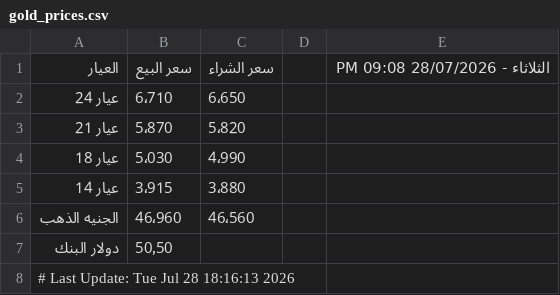
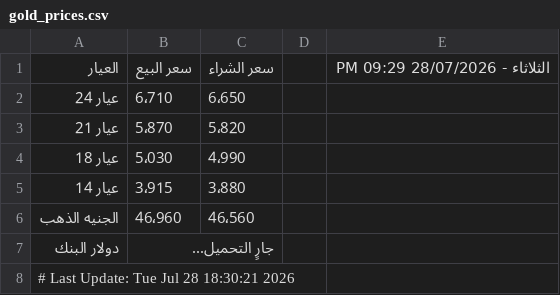
Before and after one commit to abodaapp-hash/-update_gold_prices.py, a CSV file: data/gold_prices.csv, drawn as a sheet.

```diff
--- a/data/gold_prices.csv
+++ b/data/gold_prices.csv
@@ -1,2 +1,2 @@
-العيار,سعر البيع,سعر الشراء,,الثلاثاء - 28/07/2026 09:08 PM
+العيار,سعر البيع,سعر الشراء,,الثلاثاء - 28/07/2026 09:29 PM
 عيار 24,6٬710,6٬650,,
@@ -6,3 +6,3 @@
 الجنيه الذهب,46٬960,46٬560,,
-دولار البنك,50٫50,,,
-# Last Update: Tue Jul 28 18:16:13 2026
+دولار البنك,جارٍ التحميل...,,,
+# Last Update: Tue Jul 28 18:30:21 2026
```
